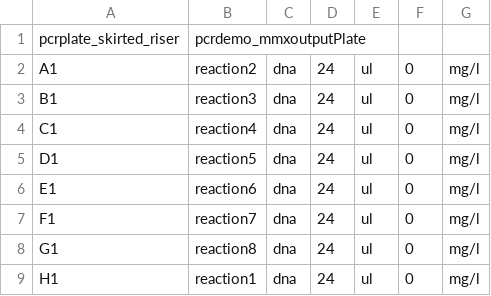
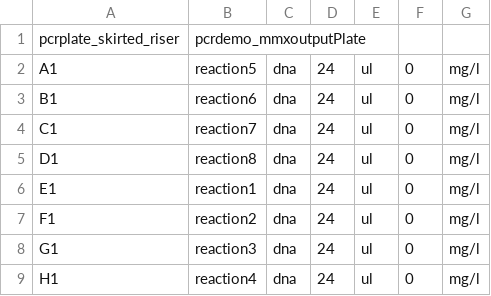
Before and after one commit to mkonicek/antha, a CSV file: antha/component/an/AnthaAcademy/Lesson0_Examples/MakeMasterMix_PCR/pcrdemo_mmx.csv, drawn as a sheet.

Commit message:
add default parameters bundle to Lesson0 protocols

```diff
--- a/antha/component/an/AnthaAcademy/Lesson0_Examples/MakeMasterMix_PCR/pcrdemo_mmx.csv
+++ b/antha/component/an/AnthaAcademy/Lesson0_Examples/MakeMasterMix_PCR/pcrdemo_mmx.csv
@@ -1,9 +1,9 @@
 pcrplate_skirted_riser,pcrdemo_mmxoutputPlate,,,,,
-A1,reaction2,dna,24,ul,0,mg/l
-B1,reaction3,dna,24,ul,0,mg/l
-C1,reaction4,dna,24,ul,0,mg/l
-D1,reaction5,dna,24,ul,0,mg/l
-E1,reaction6,dna,24,ul,0,mg/l
-F1,reaction7,dna,24,ul,0,mg/l
-G1,reaction8,dna,24,ul,0,mg/l
-H1,reaction1,dna,24,ul,0,mg/l
+A1,reaction5,dna,24,ul,0,mg/l
+B1,reaction6,dna,24,ul,0,mg/l
+C1,reaction7,dna,24,ul,0,mg/l
+D1,reaction8,dna,24,ul,0,mg/l
+E1,reaction1,dna,24,ul,0,mg/l
+F1,reaction2,dna,24,ul,0,mg/l
+G1,reaction3,dna,24,ul,0,mg/l
+H1,reaction4,dna,24,ul,0,mg/l
```
Also changed, not shown: 7 other files.
